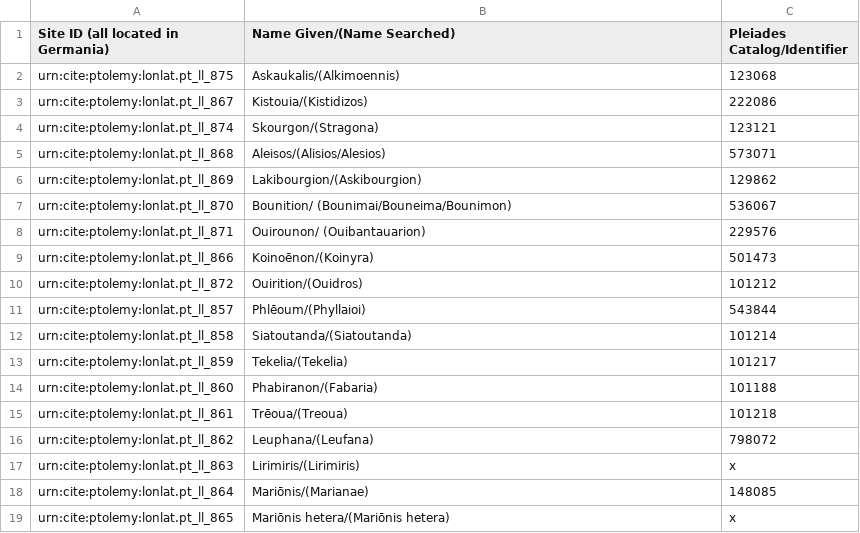
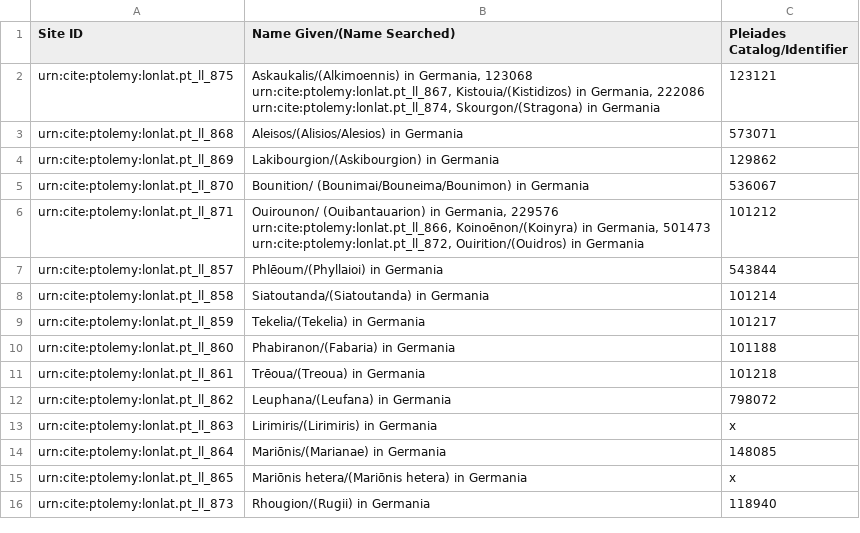
Before and after one commit to caseycarty/ptolemy, a CSV file: sites.csv, drawn as a sheet.

Commit message:
Update sites.csv

```diff
--- a/sites.csv
+++ b/sites.csv
@@ -1,19 +1,20 @@
-Site ID (all located in Germania),Name Given/(Name Searched), Pleiades Catalog/Identifier
-urn:cite:ptolemy:lonlat.pt_ll_875, "Askaukalis/(Alkimoennis)", 123068
-urn:cite:ptolemy:lonlat.pt_ll_867, Kistouia/(Kistidizos), 222086
-urn:cite:ptolemy:lonlat.pt_ll_874, "Skourgon/(Stragona)", 123121
-urn:cite:ptolemy:lonlat.pt_ll_868, Aleisos/(Alisios/Alesios), 573071
-urn:cite:ptolemy:lonlat.pt_ll_869, Lakibourgion/(Askibourgion), 129862
-urn:cite:ptolemy:lonlat.pt_ll_870, Bounition/ (Bounimai/Bouneima/Bounimon), 536067
-urn:cite:ptolemy:lonlat.pt_ll_871, "Ouirounon/ (Ouibantauarion)", 229576
-urn:cite:ptolemy:lonlat.pt_ll_866, Koinoēnon/(Koinyra), 501473
-urn:cite:ptolemy:lonlat.pt_ll_872, "Ouirition/(Ouidros)", 101212
-urn:cite:ptolemy:lonlat.pt_ll_857, Phlēoum/(Phyllaioi), 543844
-urn:cite:ptolemy:lonlat.pt_ll_858, Siatoutanda/(Siatoutanda), 101214
-urn:cite:ptolemy:lonlat.pt_ll_859, Tekelia/(Tekelia), 101217
-urn:cite:ptolemy:lonlat.pt_ll_860, Phabiranon/(Fabaria), 101188
-urn:cite:ptolemy:lonlat.pt_ll_861, Trēoua/(Treoua), 101218
-urn:cite:ptolemy:lonlat.pt_ll_862, Leuphana/(Leufana), 798072
-urn:cite:ptolemy:lonlat.pt_ll_863, Lirimiris/(Lirimiris), x
-urn:cite:ptolemy:lonlat.pt_ll_864, Mariōnis/(Marianae), 148085
-urn:cite:ptolemy:lonlat.pt_ll_865, Mariōnis hetera/(Mariōnis hetera), x
+Site ID,Name Given/(Name Searched), Pleiades Catalog/Identifier
+urn:cite:ptolemy:lonlat.pt_ll_875, "Askaukalis/(Alkimoennis) in Germania, 123068
+urn:cite:ptolemy:lonlat.pt_ll_867, Kistouia/(Kistidizos) in Germania, 222086
+urn:cite:ptolemy:lonlat.pt_ll_874, "Skourgon/(Stragona) in Germania, 123121
+urn:cite:ptolemy:lonlat.pt_ll_868, Aleisos/(Alisios/Alesios) in Germania, 573071
+urn:cite:ptolemy:lonlat.pt_ll_869, Lakibourgion/(Askibourgion) in Germania, 129862
+urn:cite:ptolemy:lonlat.pt_ll_870, Bounition/ (Bounimai/Bouneima/Bounimon) in Germania, 536067
+urn:cite:ptolemy:lonlat.pt_ll_871, "Ouirounon/ (Ouibantauarion) in Germania, 229576
+urn:cite:ptolemy:lonlat.pt_ll_866, Koinoēnon/(Koinyra) in Germania, 501473
+urn:cite:ptolemy:lonlat.pt_ll_872, "Ouirition/(Ouidros) in Germania, 101212
+urn:cite:ptolemy:lonlat.pt_ll_857, Phlēoum/(Phyllaioi) in Germania, 543844
+urn:cite:ptolemy:lonlat.pt_ll_858, Siatoutanda/(Siatoutanda) in Germania, 101214
+urn:cite:ptolemy:lonlat.pt_ll_859, Tekelia/(Tekelia) in Germania, 101217
+urn:cite:ptolemy:lonlat.pt_ll_860, Phabiranon/(Fabaria) in Germania, 101188
+urn:cite:ptolemy:lonlat.pt_ll_861, Trēoua/(Treoua) in Germania, 101218
+urn:cite:ptolemy:lonlat.pt_ll_862, Leuphana/(Leufana) in Germania, 798072
+urn:cite:ptolemy:lonlat.pt_ll_863, Lirimiris/(Lirimiris) in Germania, x
+urn:cite:ptolemy:lonlat.pt_ll_864, Mariōnis/(Marianae) in Germania, 148085
+urn:cite:ptolemy:lonlat.pt_ll_865, Mariōnis hetera/(Mariōnis hetera) in Germania, x
+urn:cite:ptolemy:lonlat.pt_ll_873,Rhougion/(Rugii) in Germania,118940
```
